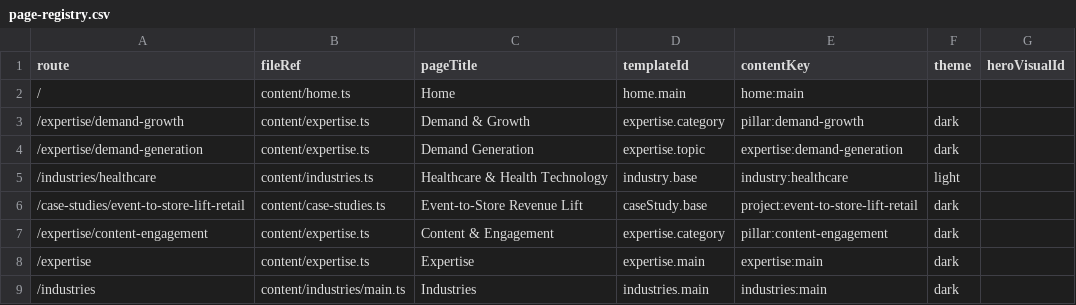
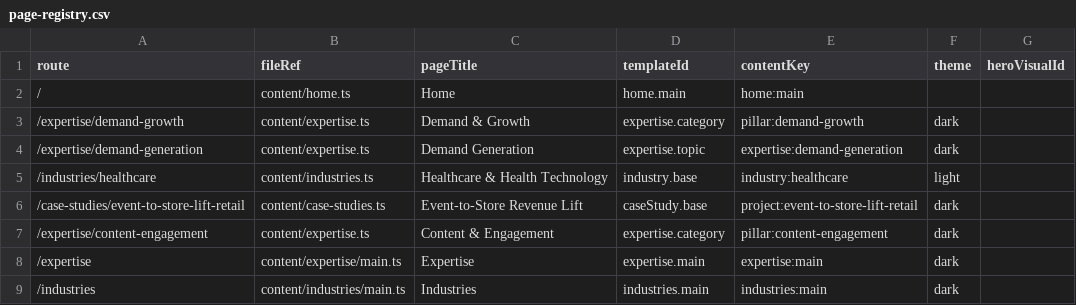
Before and after one commit to finlin67/GTMStack_pro_production, a CSV file: src/data/page-registry.csv, drawn as a sheet.

Commit message:
Add Expertise main content, template & styles
Wire up the /expertise page: move content to content/expertise/main.ts and add a rich EXPERTISE_MAIN_CONTENT payload; update the page registry (CSV + generated TS) to point to the new content file. Rework the ExpertiseMainTemplate to render the new content shape (header, hero, pillars, insights, CTA, footer), remove client-only framer-motion/dynamic usage, and rely on server-side rendering with Next Image and simpler markup. Add utility CSS classes (blueprint-grid, text-gradient-gold) and update app/expertise/page.tsx to use the generic getContentByKey import.

```diff
--- a/src/data/page-registry.csv
+++ b/src/data/page-registry.csv
@@ -7,3 +7,3 @@ route,fileRef,pageTitle,templateId,contentKey,theme,heroVisualId
 /expertise/content-engagement,content/expertise.ts,Content & Engagement,expertise.category,pillar:content-engagement,dark,
-/expertise,content/expertise.ts,Expertise,expertise.main,expertise:main,dark,
+/expertise,content/expertise/main.ts,Expertise,expertise.main,expertise:main,dark,
 /industries,content/industries/main.ts,Industries,industries.main,industries:main,dark,
```
Also changed, not shown: 5 other files.
